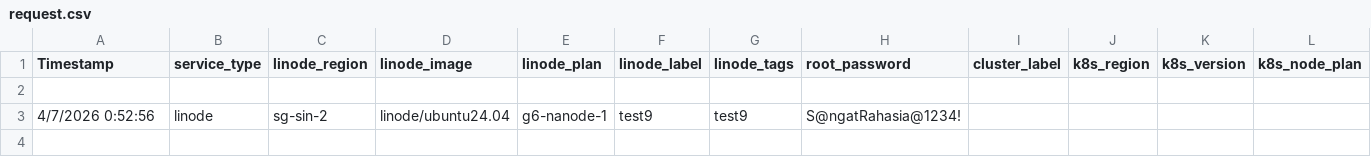
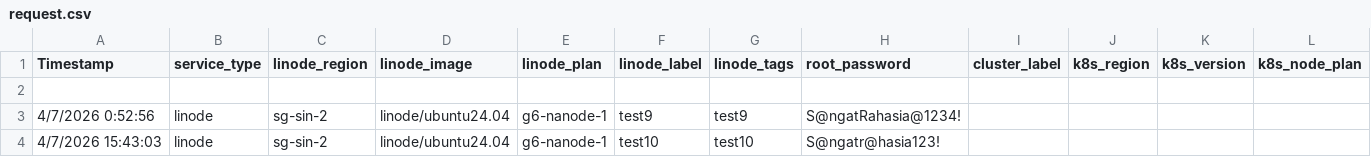
Before and after one commit to mawirrr/ai-iac-deployment-template, a CSV file: input/request.csv, drawn as a sheet; only a part is shown; rows hold the shown columns only; the diff names each change by its address in the sheet, - before the commit and + after, or states it on an @@ line.

Commit message:
Append new request

```diff
--- a/input/request.csv
+++ b/input/request.csv
+row 4: 4/7/2026 15:43:03 | linode | sg-sin-2 | linode/ubuntu24.04 | g6-nanode-1 | test10 | test10 | S@ngatr@hasia123!
```
